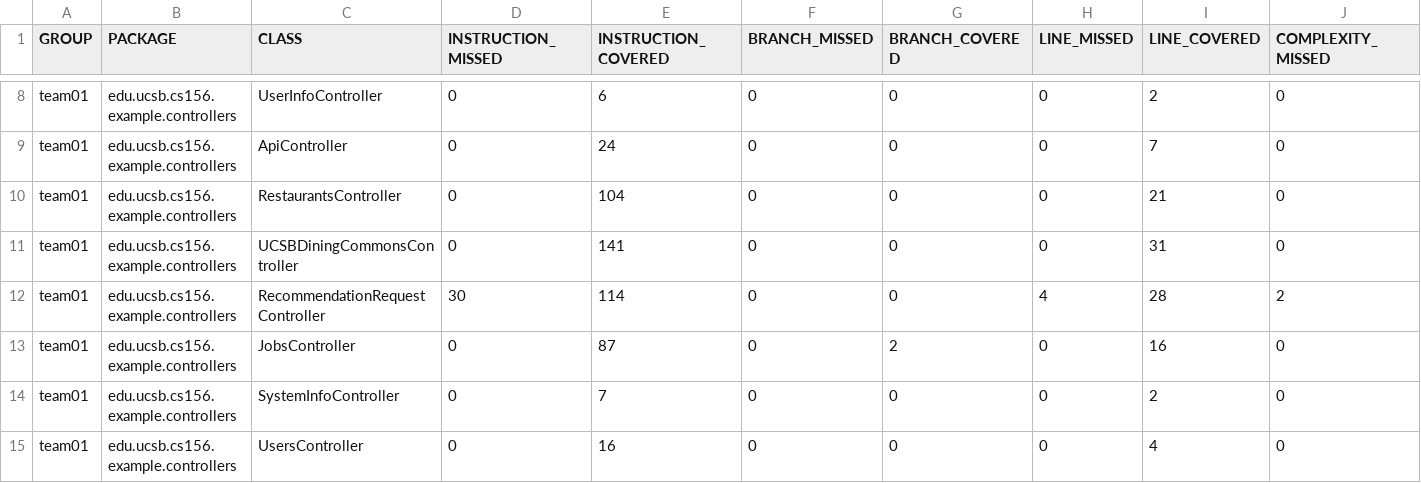
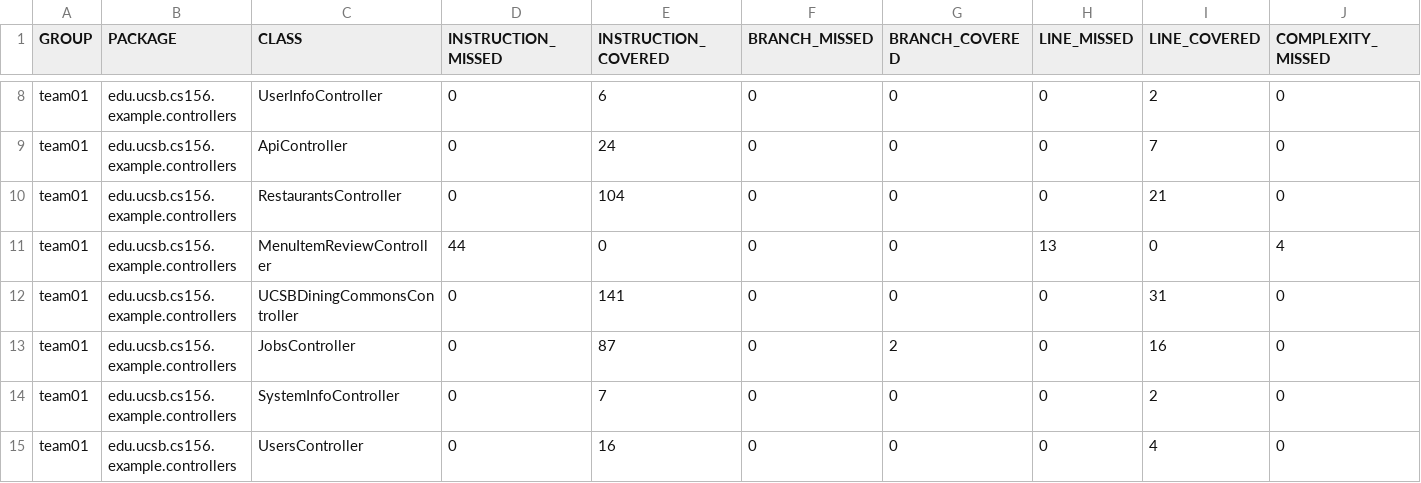
Before and after one commit to ucsb-cs156-s25/team01-s25-01, a CSV file: jacoco/jacoco.csv, drawn as a sheet; only a part is shown, gaps mark what is left out; removed rows and columns are numbered as before the commit, all else as after; rows hold the shown columns only; the diff names each change by its address in the sheet, - before the commit and + after, or states it on an @@ line.

Commit message:
Deploying to gh-pages from @ ucsb-cs156-s25/team01-s25-01@8162011300eff06f9dad26254b65fac10d13d3e9 🚀

```diff
--- a/jacoco/jacoco.csv
+++ b/jacoco/jacoco.csv
+row 11: team01 | edu.ucsb.cs156.example.controllers | MenuItemReviewController | 44 | 0 | 0 | 0 | 13 | 0 | 4
-row 12: team01 | edu.ucsb.cs156.example.controllers | RecommendationRequestController | 30 | 114 | 0 | 0 | 4 | 28 | 2
```
Also changed, not shown: 9 other files.
